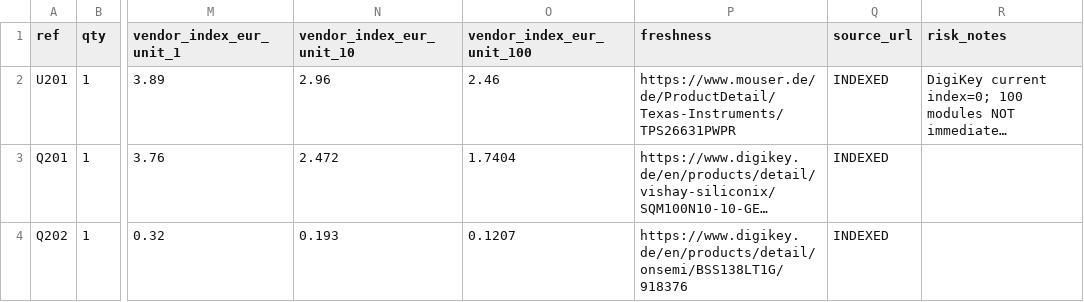
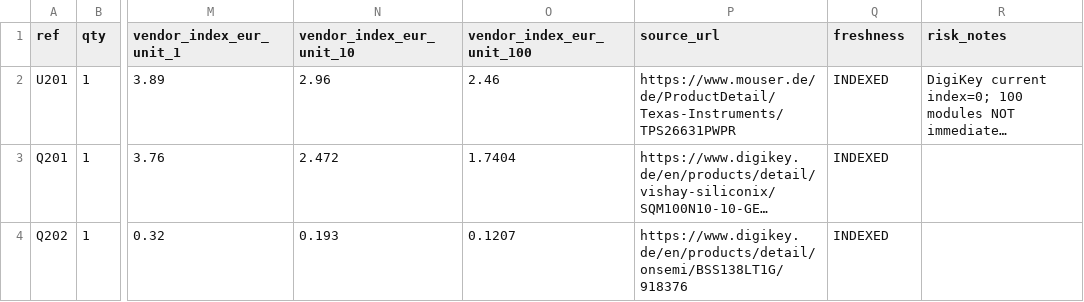
Before and after one commit to GeneralEdelweiss/TripTracer, a CSV file: hardware/modules/TripPower_5V2A/weg_c/REV6_ROUND12_A23_23_POSITION_PURCHASING_LEDGER_2026-10-16.csv, drawn as a sheet; only a part is shown, gaps mark what is left out; long unchanged cells end in …; the diff names each change by its address in the sheet, - before the commit and + after, or states it on an @@ line.

Commit message:
Correct Round12 purchasing CSV source URL/freshness column order

```diff
--- a/hardware/modules/TripPower_5V2A/weg_c/REV6_ROUND12_A23_23_POSITION_PURCHASING_LEDGER_2026-10-16.csv
+++ b/hardware/modules/TripPower_5V2A/weg_c/REV6_ROUND12_A23_23_POSITION_PURCHASING_LEDGER_2026-10-16.csv
-P1: freshness
+P1: source_url
-Q1: source_url
+Q1: freshness
```
